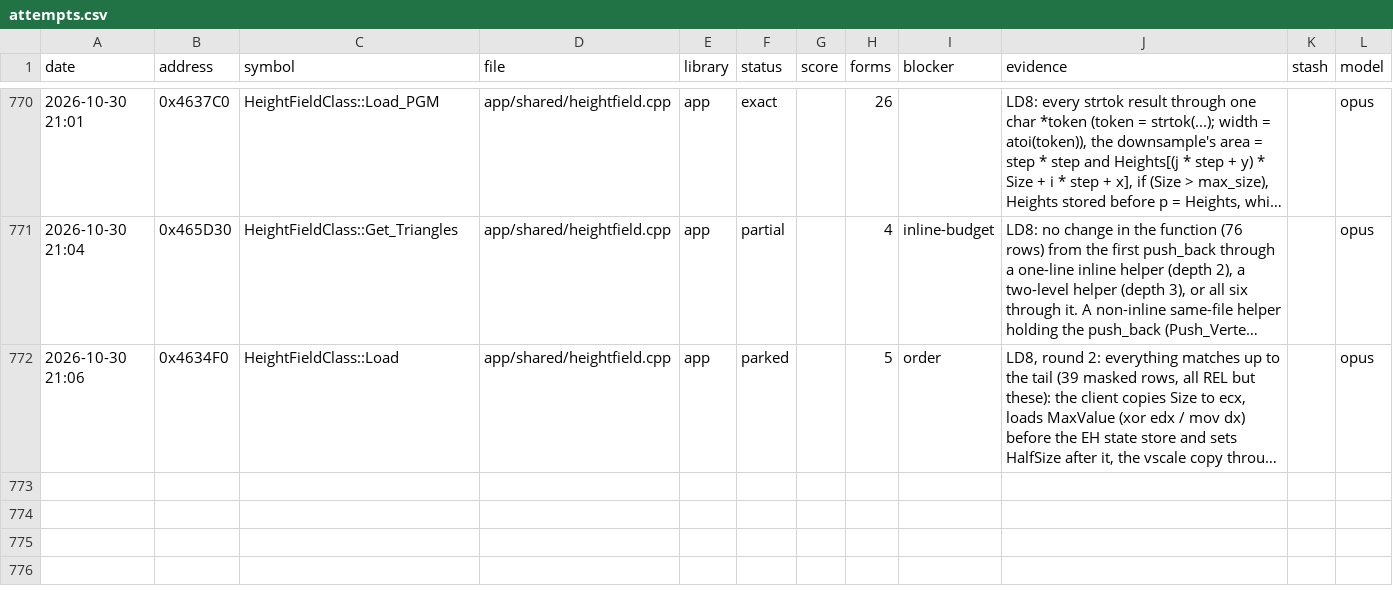
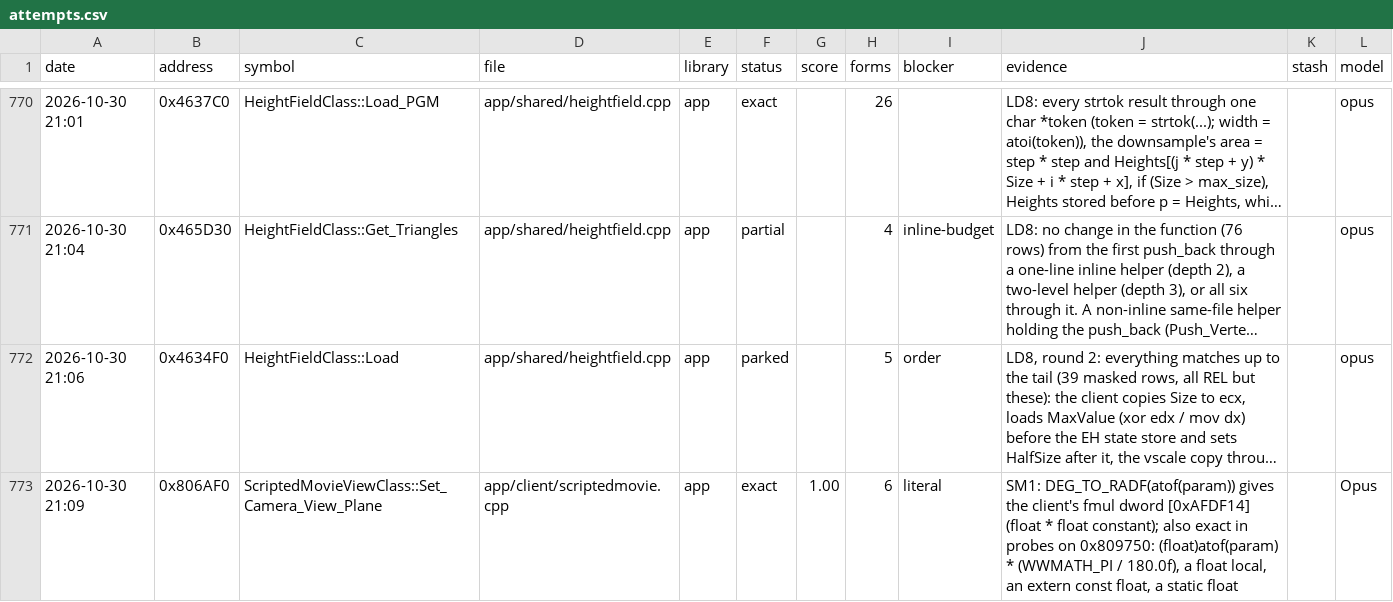
Before and after one commit to Open-EnB/EnB, a CSV file: docs/data/attempts.csv, drawn as a sheet; only a part is shown, gaps mark what is left out; long unchanged cells end in …; the diff names each change by its address in the sheet, - before the commit and + after, or states it on an @@ line.

```diff
--- a/docs/data/attempts.csv
+++ b/docs/data/attempts.csv
+row 773: 2026-10-30 21:09 | 0x806AF0 | ScriptedMovieViewClass::Set_Camera_View_Plane | app/client/scriptedmovie.cpp | app | exact | 1.00 | 6 | literal | SM1: DEG_TO_RADF(atof(param)) gives the client's fmul dword [0xAFDF14] (float * float constant); also exact in probes on 0x809750: (float)atof(param) * (WWMATH_PI / 180.0f), a float local, an extern const float, a static float |  | Opus
```
Also changed, not shown: 5 other files.
